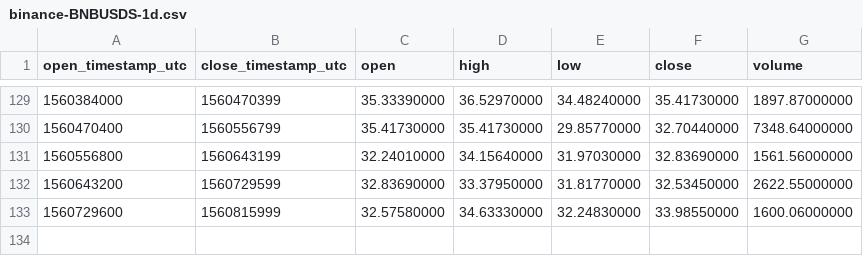
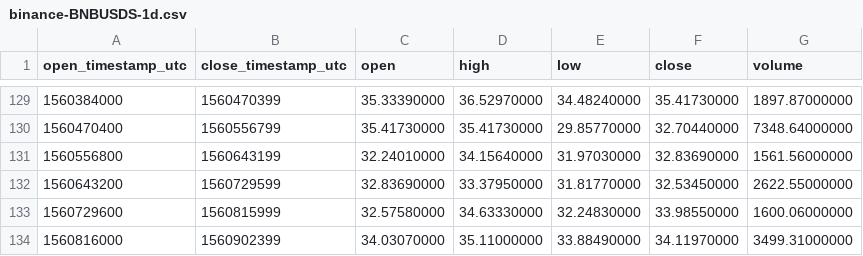
Before and after one commit to cryptobigbro/binance-BNBUSDS, a CSV file: binance-BNBUSDS-1d.csv, drawn as a sheet; only a part is shown, gaps mark what is left out.

```diff
--- a/binance-BNBUSDS-1d.csv
+++ b/binance-BNBUSDS-1d.csv
@@ -133 +133,2 @@ open_timestamp_utc,close_timestamp_utc,open,high,low,close,volume
 1560729600,1560815999,32.57580000,34.63330000,32.24830000,33.98550000,1600.06000000
+1560816000,1560902399,34.03070000,35.11000000,33.88490000,34.11970000,3499.31000000
```
Also changed, not shown: binance-BNBUSDS-1h.csv.
